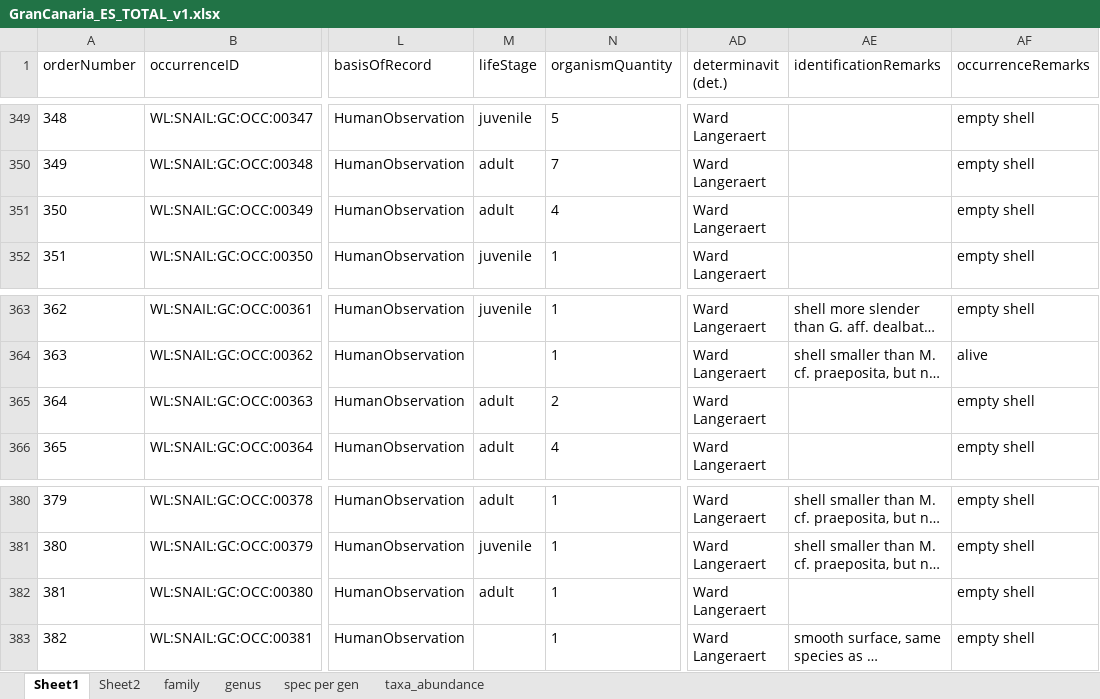
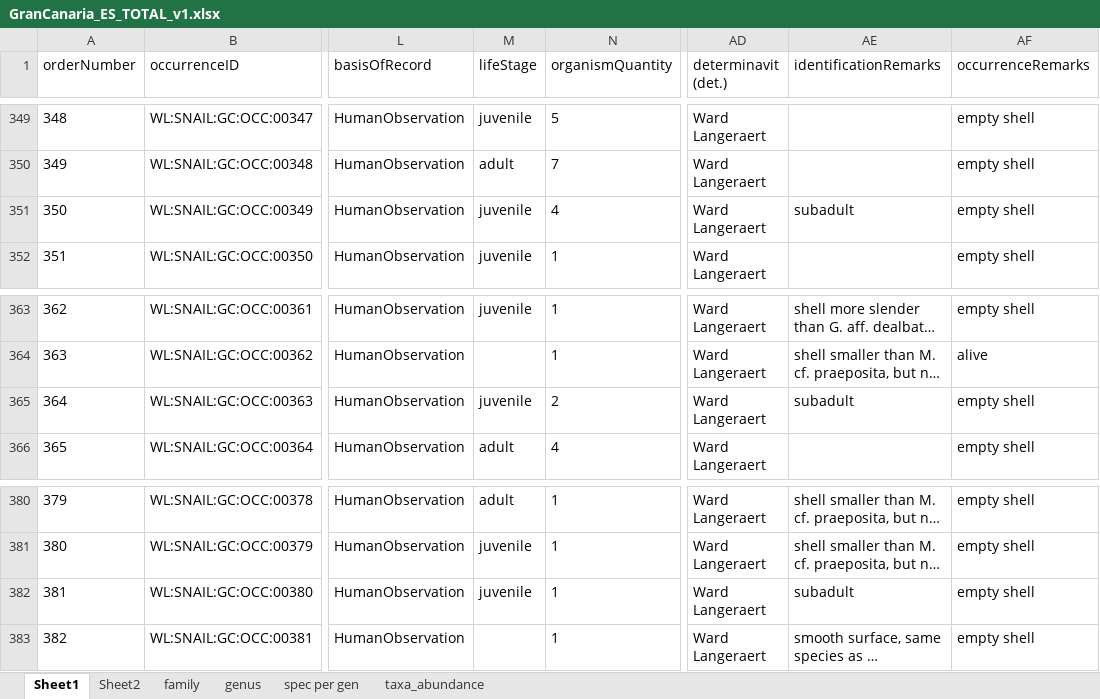
Before and after one commit to BelgianBiodiversityPlatform/landsnails-occurrences, an Excel workbook: data/raw/GranCanaria_ES_TOTAL_v1.xlsx, sheet Sheet1, drawn as a sheet; only a part is shown, gaps mark what is left out; long unchanged cells end in …; values as stored, in another font and other column widths than the file's, no borders; the diff names each change by its address in the sheet, - before the commit and + after, or states it on an @@ line.

Commit message:
updat N. validoi subadult

```diff
--- a/data/raw/GranCanaria_ES_TOTAL_v1.xlsx (sheet Sheet1)
+++ b/data/raw/GranCanaria_ES_TOTAL_v1.xlsx (sheet Sheet1)
-M351 (lifeStage): adult
+M351 (lifeStage): juvenile
-AE351 (identificationRemarks): (empty)
+AE351 (identificationRemarks): subadult
-M365 (lifeStage): adult
+M365 (lifeStage): juvenile
-AE365 (identificationRemarks): (empty)
+AE365 (identificationRemarks): subadult
-M382 (lifeStage): adult
+M382 (lifeStage): juvenile
-AE382 (identificationRemarks): (empty)
+AE382 (identificationRemarks): subadult
```
Also changed, not shown: charts or pictures.
